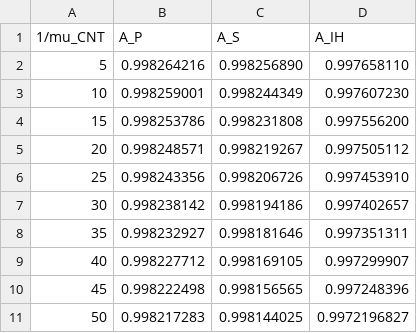
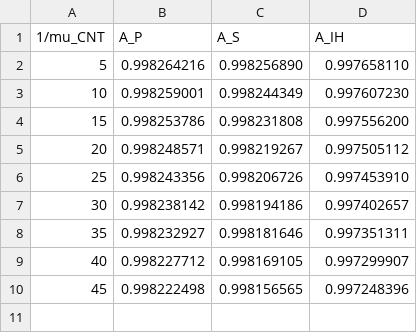
Before and after one commit to FST-team/Cloud-PW, a CSV file: availability/data/mu_cnt_mc_2.csv, drawn as a sheet; the diff names each change by its address in the sheet, - before the commit and + after, or states it on an @@ line.

```diff
--- a/availability/data/mu_cnt_mc_2.csv
+++ b/availability/data/mu_cnt_mc_2.csv
-row 11: 50 | 0.998217283 | 0.998144025 | 0.9972196827
```
Also changed, not shown: availability/data/mu_cnt_mc.csv.
